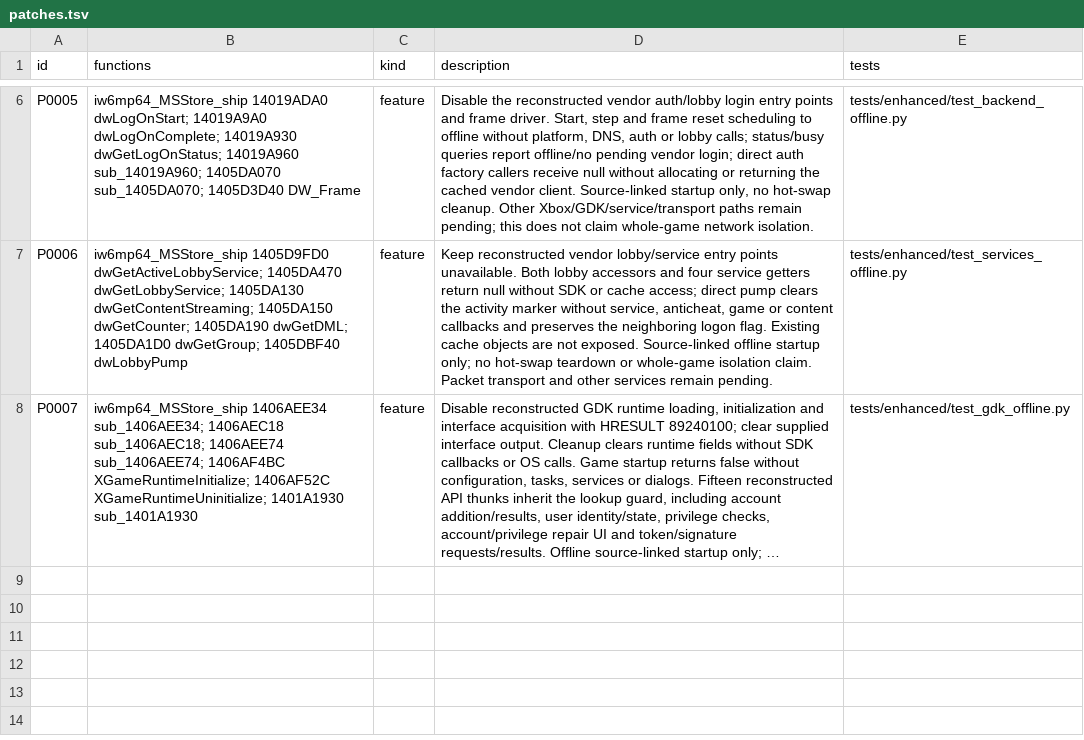
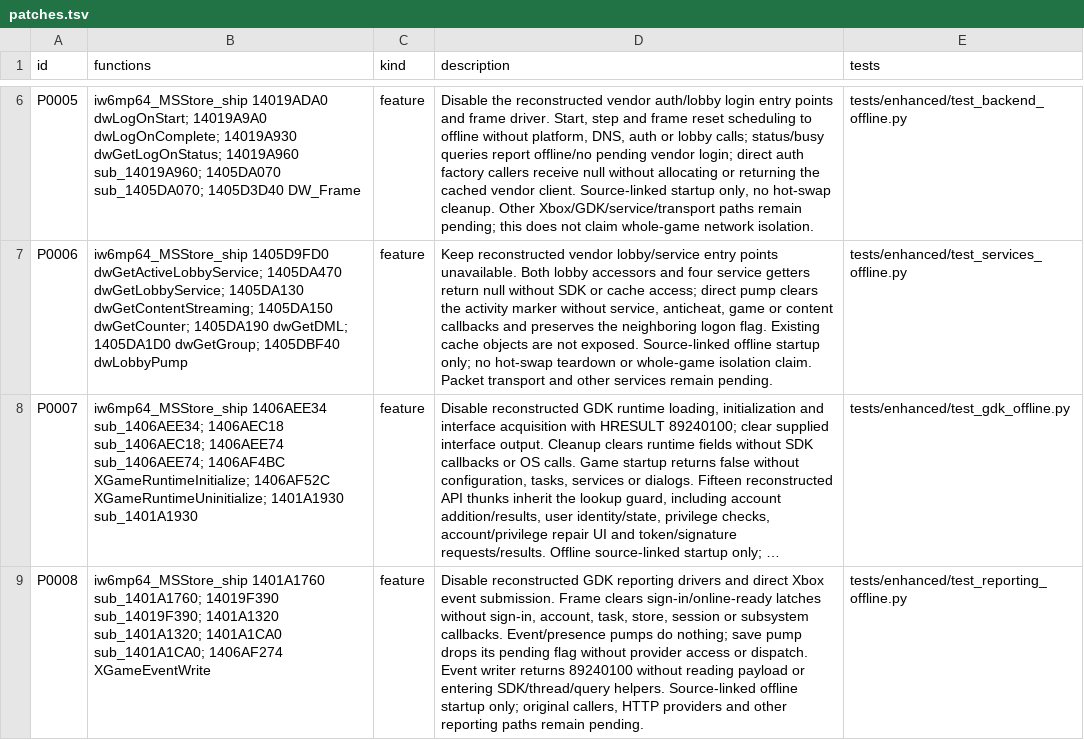
Before and after one commit to lizardpeter/ghosts-decomp, a TSV file: records/patches.tsv, drawn as a sheet; only a part is shown, gaps mark what is left out; long unchanged cells end in …; the diff names each change by its address in the sheet, - before the commit and + after, or states it on an @@ line.

Commit message:
Reconstruct and detach GDK frame and reporting entry points

```diff
--- a/records/patches.tsv
+++ b/records/patches.tsv
+row 9: P0008 | iw6mp64_MSStore_ship 1401A1760 sub_1401A1760; 14019F390 sub_14019F390; 1401A1320 sub_1401A1320; 1401A1CA0 sub_1401A1CA0; 1406AF274 XGameEventWrite | feature | Disable reconstructed GDK reporting drivers and direct Xbox event submission. Frame clears sign-in/online-ready latches without sign-in, account, task, store, session or subsystem callbacks. Event/presence pumps do nothing; save pump drops its pending flag without provider access or dispatch. Event writer returns 89240100 without reading payload or entering SDK/thread/query helpers. Source-linked offline startup only; original callers, HTTP providers and other reporting paths remain pending. | tests/enhanced/test_reporting_offline.py
```
Also changed, not shown: records/functions.tsv, 14 other files.
